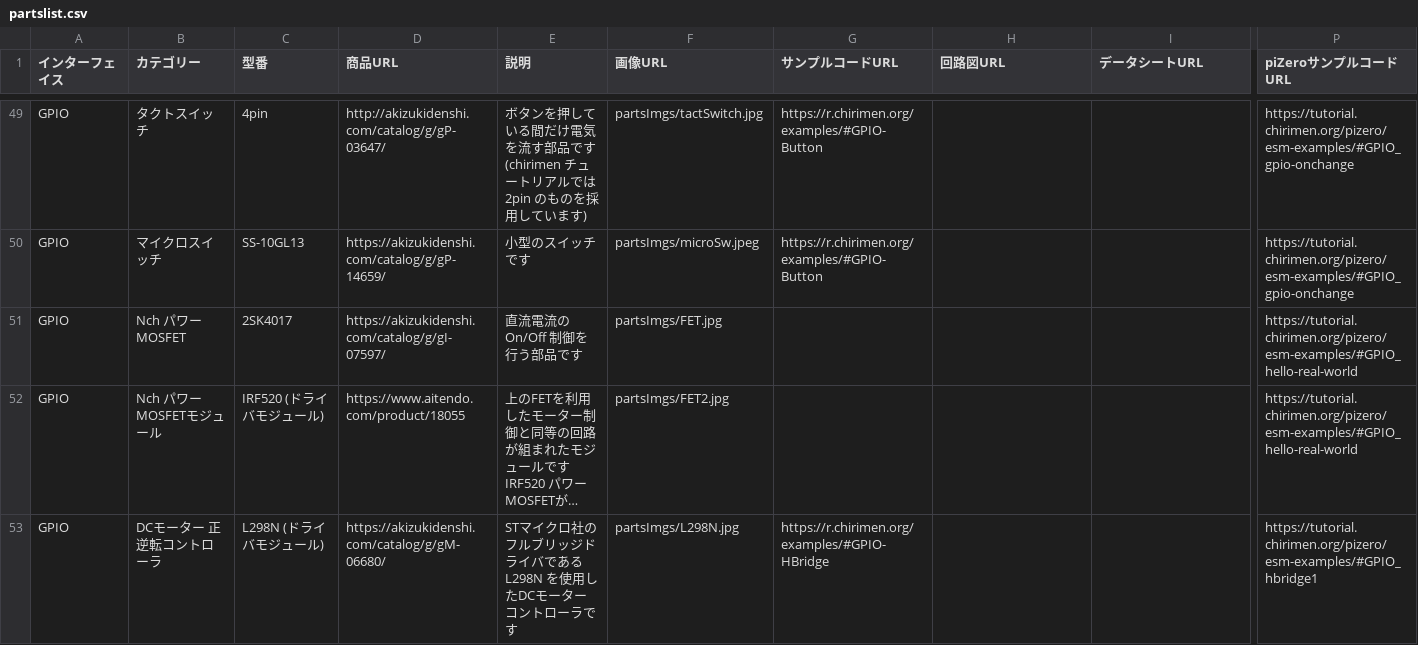
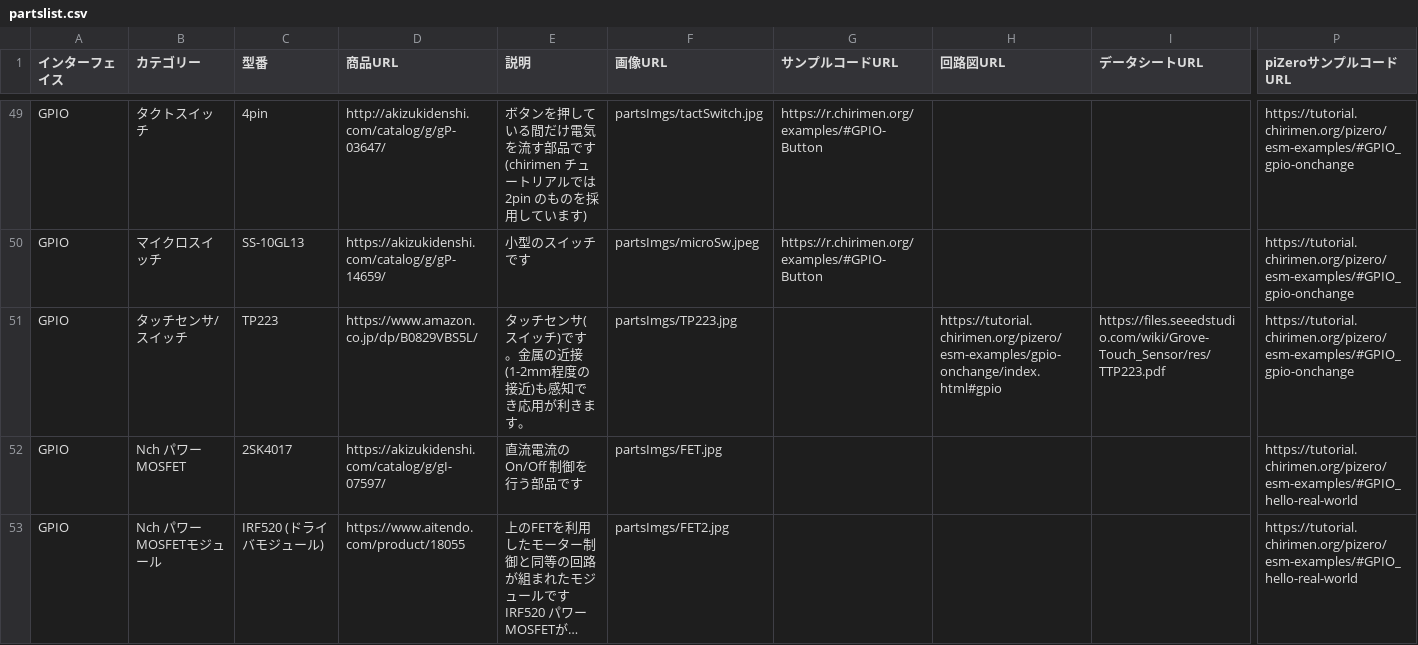
Before and after one commit to chirimen-oh/chirimen.org, a CSV file: _data/partslist.csv, drawn as a sheet; only a part is shown, gaps mark what is left out; the shorter side is filled out with more unchanged rows; long unchanged cells end in …; rows hold the shown columns only; the diff names each change by its address in the sheet, - before the commit and + after, or states it on an @@ line.

```diff
--- a/_data/partslist.csv
+++ b/_data/partslist.csv
+row 51: GPIO | タッチセンサ/スイッチ | TP223 | https://www.amazon.co.jp/dp/B0829VBS5L/ | タッチセンサ(スイッチ)です。金属の近接(1-2mm程度の接近)も感知でき応用が利きます。 | partsImgs/TP223.jpg |  | https://tutorial.chirimen.org/pizero/esm-examples/gpio-onchange/index.html#gpio | https://files.seeedstudio.com/wiki/Grove-Touch_Sensor/res/TTP223.pdf | https://tutorial.chirimen.org/pizero/esm-examples/#GPIO_gpio-onchange
```
Also changed, not shown: 1 other file.
